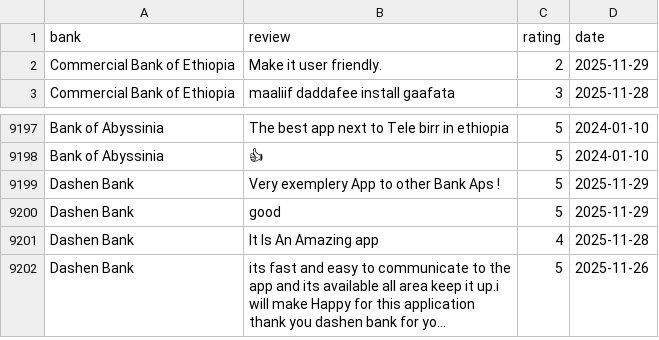
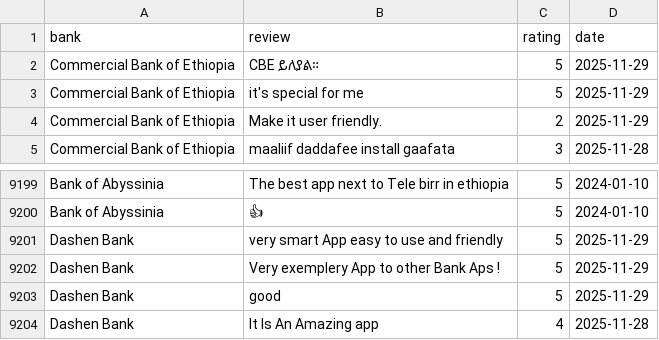
Before and after one commit to dawit-hopes/fintech-cx-analytics, a CSV file: data/reviews_dataset.csv, drawn as a sheet; only a part is shown, gaps mark what is left out; the shorter side is filled out with more unchanged rows; long unchanged cells end in …; the diff names each change by its address in the sheet, - before the commit and + after, or states it on an @@ line.

```diff
--- a/data/reviews_dataset.csv
+++ b/data/reviews_dataset.csv
+row 2: Commercial Bank of Ethiopia | CBE ይለያል። | 5 | 2025-11-29
+row 3: Commercial Bank of Ethiopia | it's special for me | 5 | 2025-11-29
+row 9201: Dashen Bank | very smart App easy to use and friendly | 5 | 2025-11-29
```
Also changed, not shown: 3 other files.
